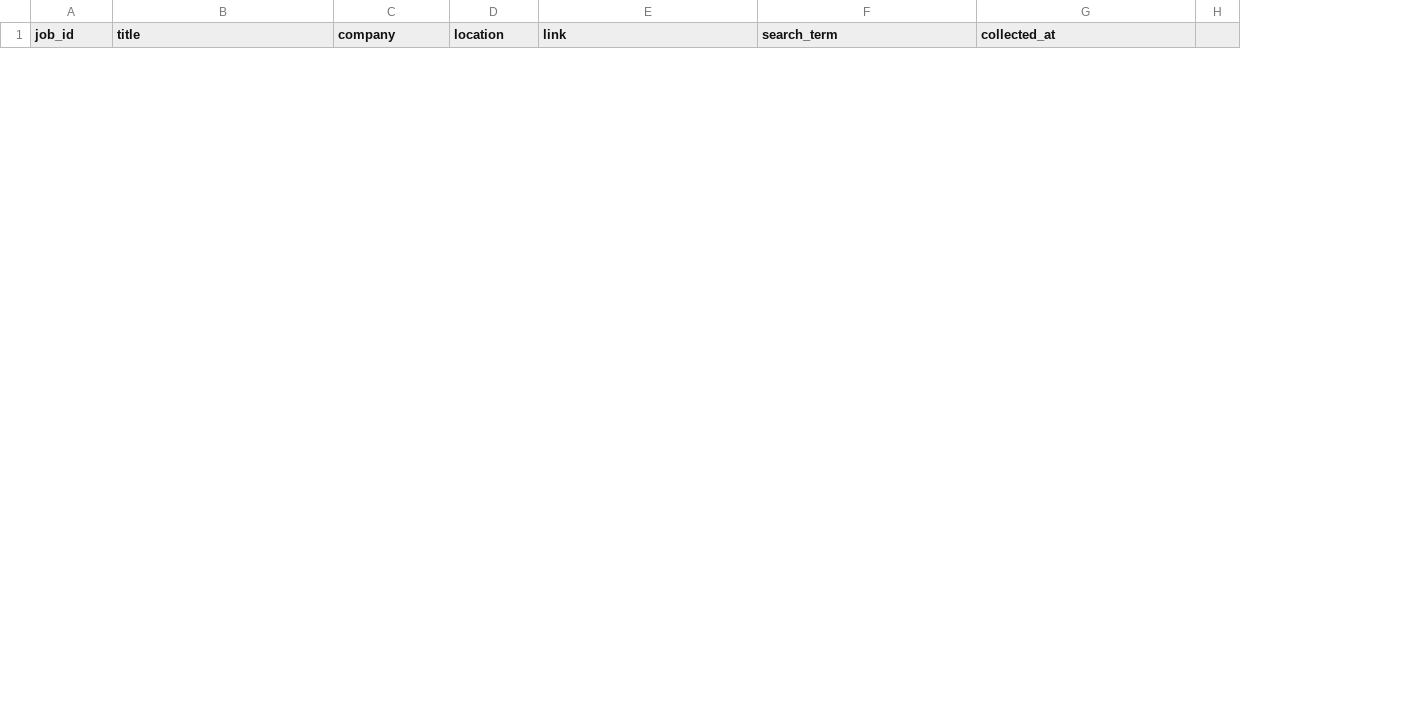
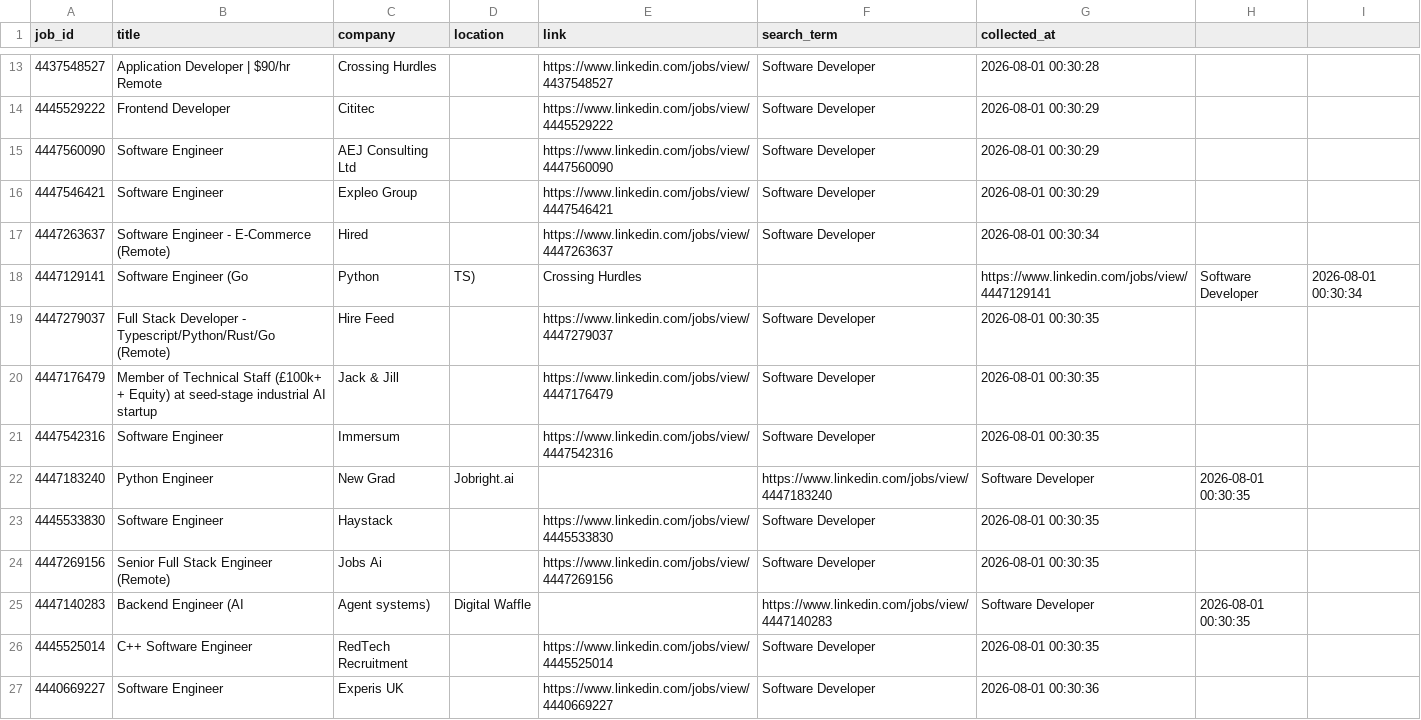
Before and after one commit to dragonfist630/LinkedIn-auto-apply, a CSV file: not_visa_sponsor_jobs.csv, drawn as a sheet; only a part is shown, gaps mark what is left out; removed rows and columns are numbered as before the commit, all else as after; the diff covers the shown part only; the diff names each change by its address in the sheet, - before the commit and + after, or states it on an @@ line.

```diff
--- a/not_visa_sponsor_jobs.csv
+++ b/not_visa_sponsor_jobs.csv
-column H, empty
+column H, empty
+column I, empty
+row 13: 4437548527 | Application Developer | $90/hr Remote | Crossing Hurdles |  | https://www.linkedin.com/jobs/view/4437548527 | Software Developer | 2026-08-01 00:30:28
+row 14: 4445529222 | Frontend Developer | Cititec |  | https://www.linkedin.com/jobs/view/4445529222 | Software Developer | 2026-08-01 00:30:29
+row 15: 4447560090 | Software Engineer | AEJ Consulting Ltd |  | https://www.linkedin.com/jobs/view/4447560090 | Software Developer | 2026-08-01 00:30:29
+row 16: 4447546421 | Software Engineer | Expleo Group |  | https://www.linkedin.com/jobs/view/4447546421 | Software Developer | 2026-08-01 00:30:29
+row 17: 4447263637 | Software Engineer - E-Commerce (Remote) | Hired |  | https://www.linkedin.com/jobs/view/4447263637 | Software Developer | 2026-08-01 00:30:34
+row 18: 4447129141 | Software Engineer (Go | Python | TS) | Crossing Hurdles |  | https://www.linkedin.com/jobs/view/4447129141 | Software Developer | 2026-08-01 00:30:34
+row 19: 4447279037 | Full Stack Developer - Typescript/Python/Rust/Go (Remote) | Hire Feed |  | https://www.linkedin.com/jobs/view/4447279037 | Software Developer | 2026-08-01 00:30:35
+row 20: 4447176479 | Member of Technical Staff (£100k+ + Equity) at seed-stage industrial AI startup | Jack & Jill |  | https://www.linkedin.com/jobs/view/4447176479 | Software Developer | 2026-08-01 00:30:35
+row 21: 4447542316 | Software Engineer | Immersum |  | https://www.linkedin.com/jobs/view/4447542316 | Software Developer | 2026-08-01 00:30:35
+row 22: 4447183240 | Python Engineer | New Grad | Jobright.ai |  | https://www.linkedin.com/jobs/view/4447183240 | Software Developer | 2026-08-01 00:30:35
+row 23: 4445533830 | Software Engineer | Haystack |  | https://www.linkedin.com/jobs/view/4445533830 | Software Developer | 2026-08-01 00:30:35
+row 24: 4447269156 | Senior Full Stack Engineer (Remote) | Jobs Ai |  | https://www.linkedin.com/jobs/view/4447269156 | Software Developer | 2026-08-01 00:30:35
+row 25: 4447140283 | Backend Engineer (AI | Agent systems) | Digital Waffle |  | https://www.linkedin.com/jobs/view/4447140283 | Software Developer | 2026-08-01 00:30:35
+row 26: 4445525014 | C++ Software Engineer | RedTech Recruitment |  | https://www.linkedin.com/jobs/view/4445525014 | Software Developer | 2026-08-01 00:30:35
+row 27: 4440669227 | Software Engineer | Experis UK |  | https://www.linkedin.com/jobs/view/4440669227 | Software Developer | 2026-08-01 00:30:36
```
Also changed, not shown: 11 added rows and 3 removed rows elsewhere in this file, visa_sponsor_jobs.csv, 3 other files.
